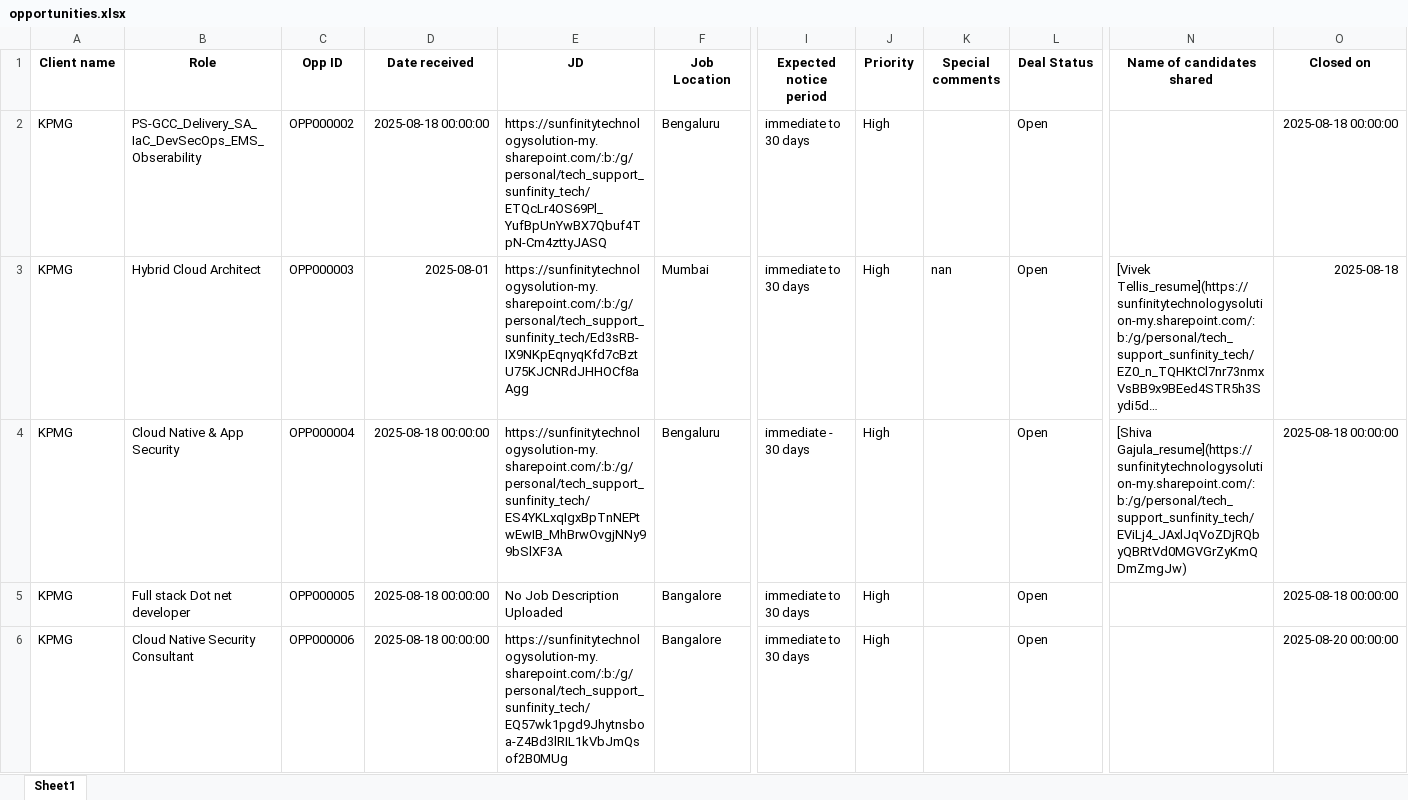
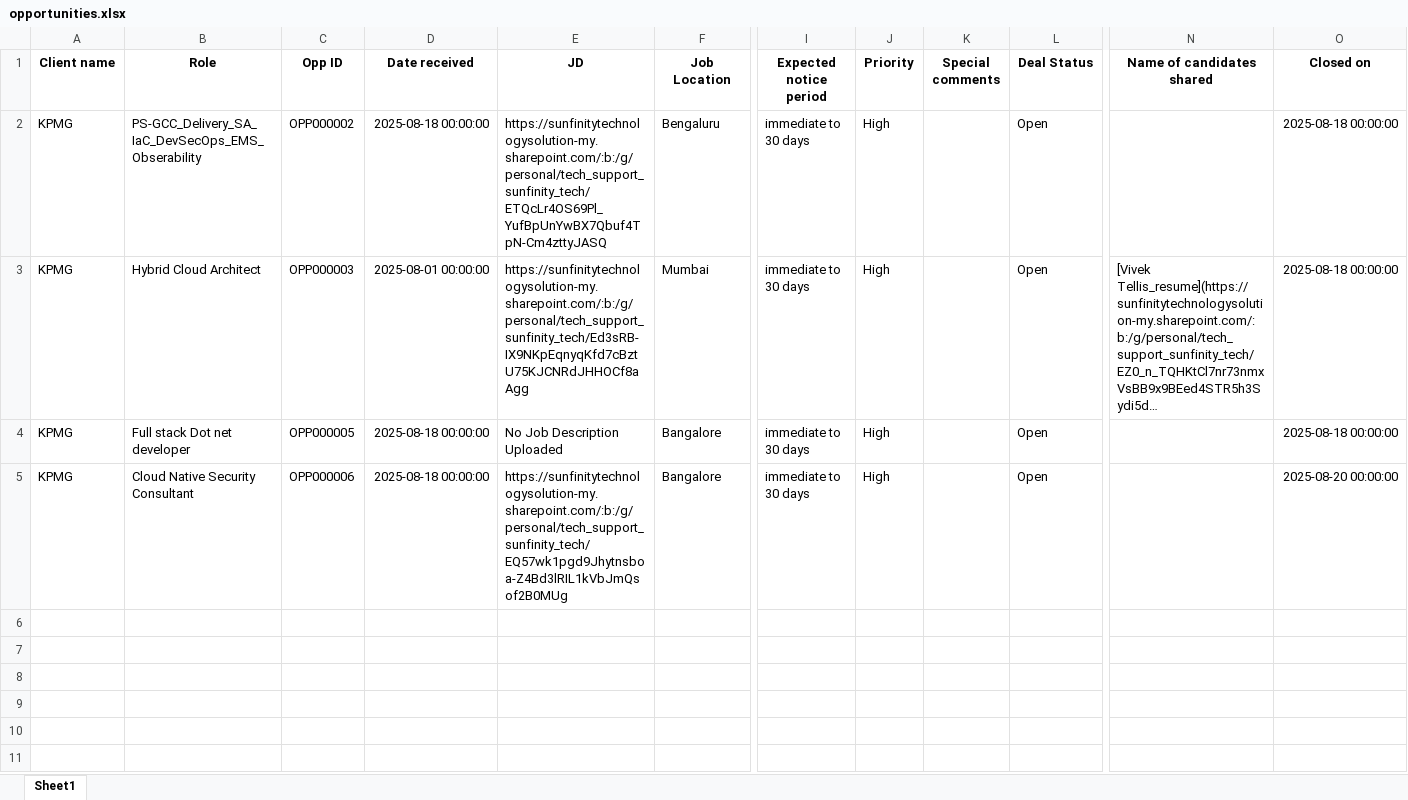
Before and after one commit to advait1307/sunfinity-crm, an Excel workbook: excel_files/opportunities.xlsx, sheet Sheet1, drawn as a sheet; only a part is shown, gaps mark what is left out; long unchanged cells end in …; values as stored, in another font and other column widths than the file's, no borders; rows hold the shown columns only; the diff names each change by its address in the sheet, - before the commit and + after, or states it on an @@ line.

Commit message:
Update Excel file

```diff
--- a/excel_files/opportunities.xlsx (sheet Sheet1)
+++ b/excel_files/opportunities.xlsx (sheet Sheet1)
-D3 (Date received): 2025-08-01
+D3 (Date received): 2025-08-01 00:00:00
-K3 (Special comments): nan
+K3 (Special comments): (empty)
-O3 (Closed on): 2025-08-18
+O3 (Closed on): 2025-08-18 00:00:00
-row 4: KPMG | Cloud Native & App Security | OPP000004 | 2025-08-18 00:00:00 | https://sunfinitytechnologysolution-my.sharepoint.com/:b:/g/personal/tech_support_sunfinity_tech/ES4YKLxqIgxBpTnNEPtwEwIB_MhBrwOvgjNNy99bSlXF3A | Bengaluru | immediate - 30 days | High |  | Open | [Shiva Gajula_resume](https://sunfinitytechnologysolution-my.sharepoint.com/:b:/g/personal/tech_support_sunfinity_tech/EViLj4_JAxlJqVoZDjRQbyQBRtVd0MGVGrZyKmQDmZmgJw) | 2025-08-18 00:00:00
```
